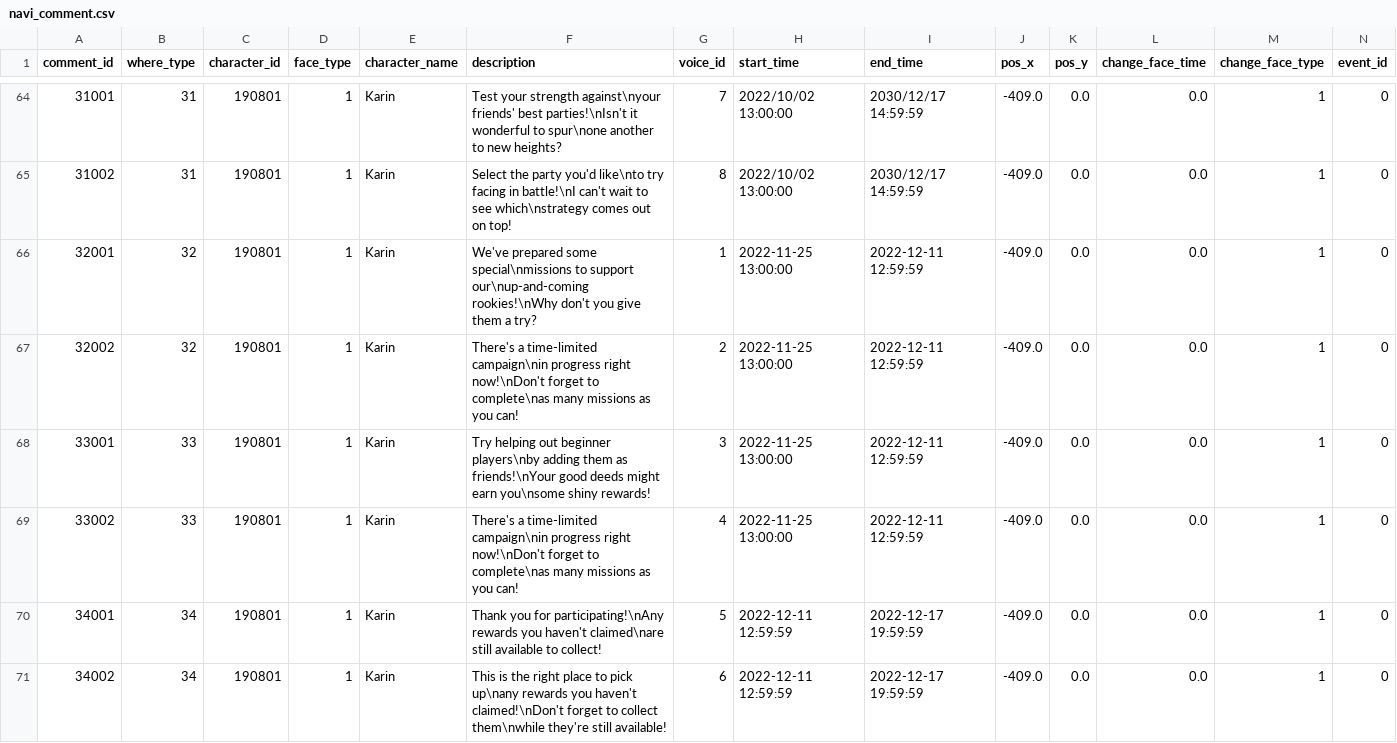
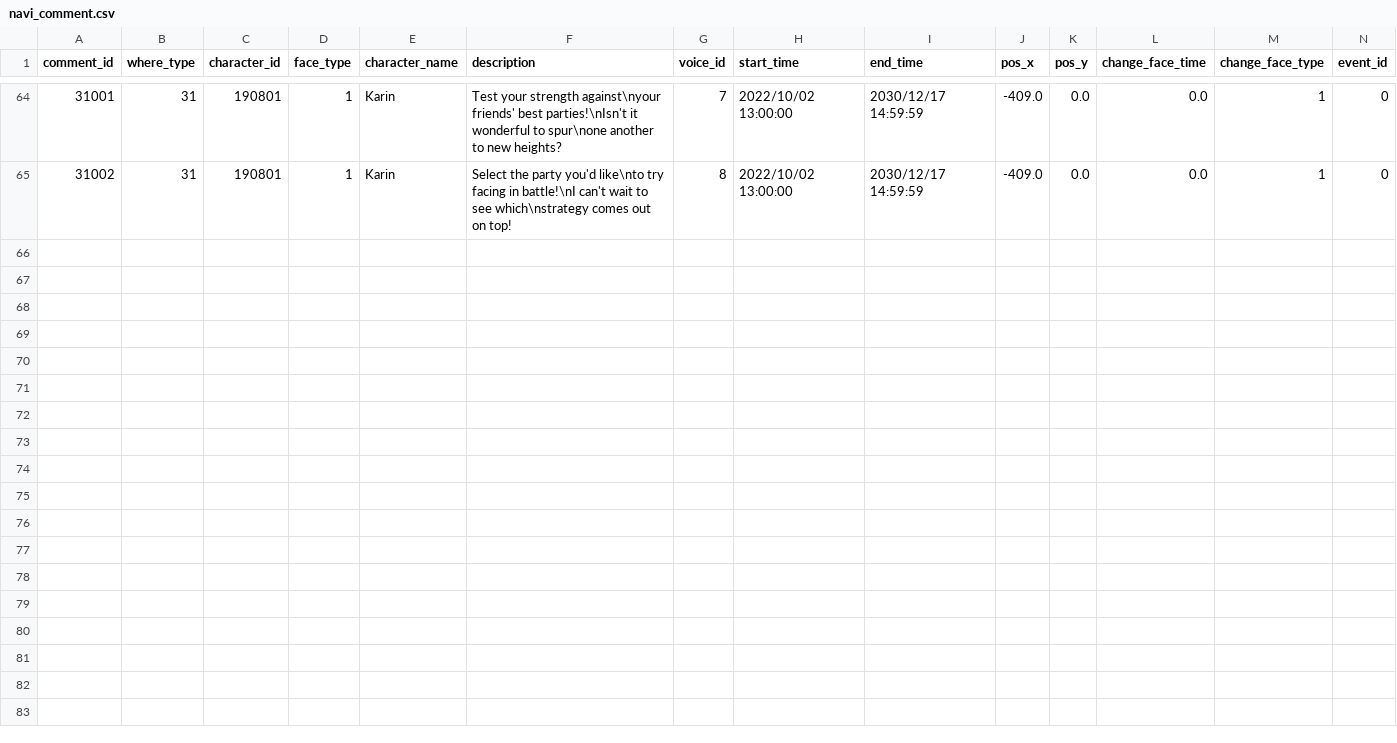
Before and after one commit to FabulousCupcake/en_redive_master_db_diff, a CSV file: navi_comment.csv, drawn as a sheet; only a part is shown, gaps mark what is left out; the diff names each change by its address in the sheet, - before the commit and + after, or states it on an @@ line.

```diff
--- a/navi_comment.csv
+++ b/navi_comment.csv
-row 66: 32001 | 32 | 190801 | 1 | Karin | We've prepared some special\nmissions to support our\nup-and-coming rookies!\nWhy don't you give them a try? | 1 | 2022-11-25 13:00:00 | 2022-12-11 12:59:59 | -409.0 | 0.0 | 0.0 | 1 | 0
-row 67: 32002 | 32 | 190801 | 1 | Karin | There's a time-limited campaign\nin progress right now!\nDon't forget to complete\nas many missions as you can! | 2 | 2022-11-25 13:00:00 | 2022-12-11 12:59:59 | -409.0 | 0.0 | 0.0 | 1 | 0
-row 68: 33001 | 33 | 190801 | 1 | Karin | Try helping out beginner players\nby adding them as friends!\nYour good deeds might earn you\nsome shiny rewards! | 3 | 2022-11-25 13:00:00 | 2022-12-11 12:59:59 | -409.0 | 0.0 | 0.0 | 1 | 0
-row 69: 33002 | 33 | 190801 | 1 | Karin | There's a time-limited campaign\nin progress right now!\nDon't forget to complete\nas many missions as you can! | 4 | 2022-11-25 13:00:00 | 2022-12-11 12:59:59 | -409.0 | 0.0 | 0.0 | 1 | 0
-row 70: 34001 | 34 | 190801 | 1 | Karin | Thank you for participating!\nAny rewards you haven't claimed\nare still available to collect! | 5 | 2022-12-11 12:59:59 | 2022-12-17 19:59:59 | -409.0 | 0.0 | 0.0 | 1 | 0
-row 71: 34002 | 34 | 190801 | 1 | Karin | This is the right place to pick up\nany rewards you haven't claimed!\nDon't forget to collect them\nwhile they're still available! | 6 | 2022-12-11 12:59:59 | 2022-12-17 19:59:59 | -409.0 | 0.0 | 0.0 | 1 | 0
```
Also changed, not shown: banner.csv, 1 other file.
